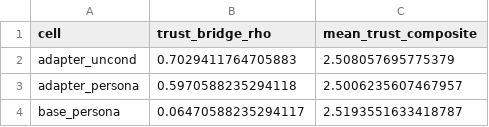
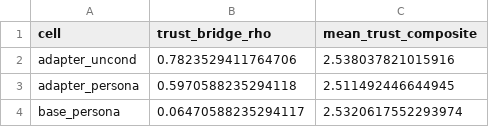
Before and after one commit to EconLLM-Lab/SCA2_PofW, a CSV file: analysis/phase2/outputs/2x2_bridge.csv, drawn as a sheet.

```diff
--- a/analysis/phase2/outputs/2x2_bridge.csv
+++ b/analysis/phase2/outputs/2x2_bridge.csv
@@ -1,4 +1,4 @@
 cell,trust_bridge_rho,mean_trust_composite
-adapter_uncond,0.7029411764705883,2.508057695775379
-adapter_persona,0.5970588235294118,2.5006235607467957
-base_persona,0.06470588235294117,2.5193551633418787
+adapter_uncond,0.7823529411764706,2.538037821015916
+adapter_persona,0.5970588235294118,2.511492446644945
+base_persona,0.06470588235294117,2.5320617552293974
```
Also changed, not shown: analysis/phase2/outputs/placebo_null_distributions.csv, 7 other files.
